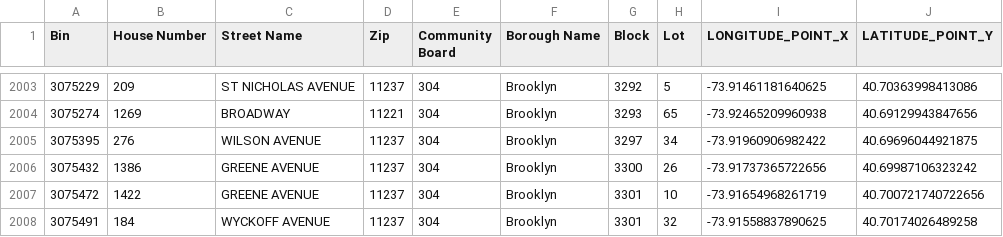
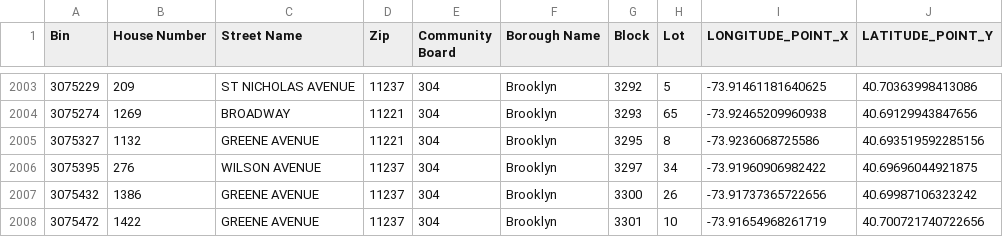
Before and after one commit to NYCDOB/LL104, a CSV file: data/LL104_properties.csv, drawn as a sheet; only a part is shown, gaps mark what is left out; the shorter side is filled out with more unchanged rows.

```diff
--- a/data/LL104_properties.csv
+++ b/data/LL104_properties.csv
@@ -2004,2 +2004,3 @@ Bin,House Number,Street Name,Zip,Community Board,Borough Name,Block,Lot,LONGITUD
 3075274,1269,BROADWAY,11221,304,Brooklyn,3293,65,-73.92465209960938,40.69129943847656
+3075327,1132,GREENE AVENUE,11221,304,Brooklyn,3295,8,-73.9236068725586,40.693519592285156
 3075395,276,WILSON AVENUE,11237,304,Brooklyn,3297,34,-73.91960906982422,40.69696044921875
```
Also changed, not shown: data/LL104_details.csv, 2 other files.
